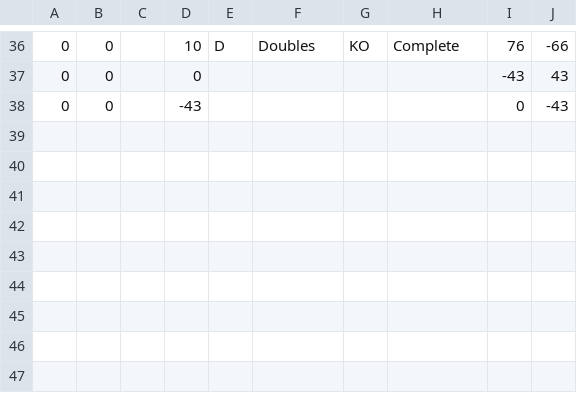
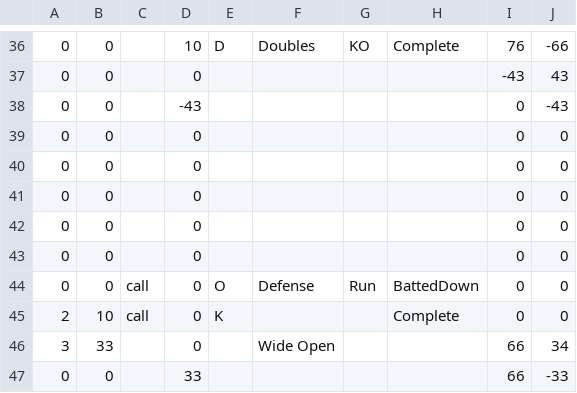
Before and after one commit to anishthite/ndfootball, a CSV file: playlist.csv, drawn as a sheet; only a part is shown, gaps mark what is left out.

```diff
--- a/playlist.csv
+++ b/playlist.csv
@@ -38 +38,10 @@
 0,0,,-43,,,,,0,-43
+0,0,,0,,,,,0,0
+0,0,,0,,,,,0,0
+0,0,,0,,,,,0,0
+0,0,,0,,,,,0,0
+0,0,,0,,,,,0,0
+0,0,call,0,O,Defense,Run,BattedDown,0,0
+2,10,call,0,K,,,Complete,0,0
+3,33,,0,,Wide Open,,,66,34
+0,0,,33,,,,,66,-33
```
Also changed, not shown: 2 other files.
